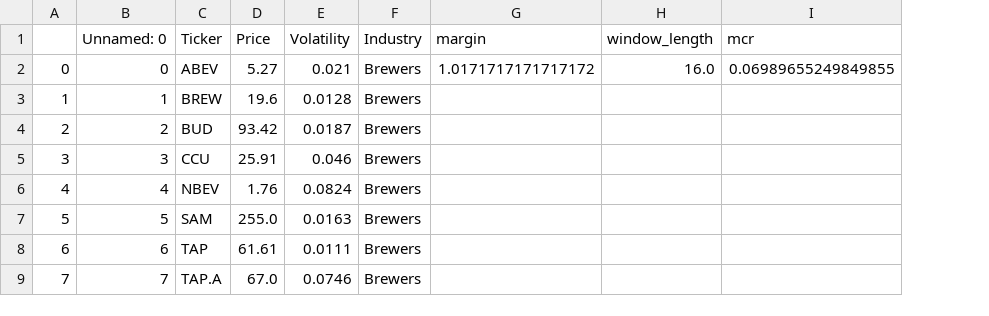
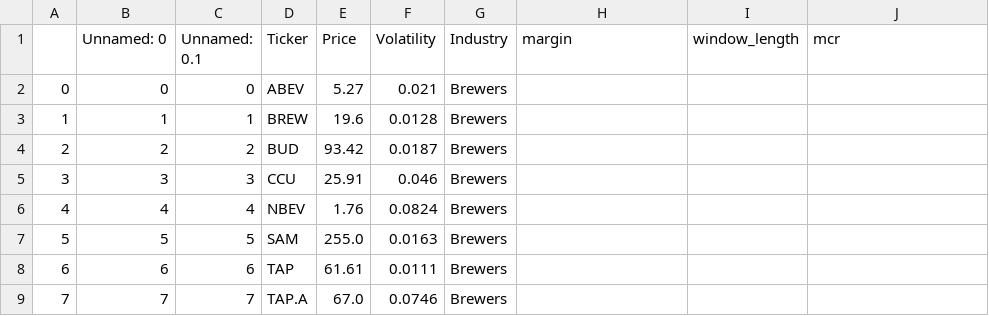
Before and after one commit to lodderwin/basemap, a CSV file: brewers/tickers/brewers.csv, drawn as a sheet; addresses are those after the commit; the diff names each change by its address in the sheet, - before the commit and + after, or states it on an @@ line.

```diff
--- a/brewers/tickers/brewers.csv
+++ b/brewers/tickers/brewers.csv
+column C (Unnamed: 0.1), rows 2-9: 0 | 1 | 2 | 3 | 4 | 5 | 6 | 7
-H2 (margin): 1.0171717171717172
+H2 (margin): (empty)
-I2 (window_length): 16.0
+I2 (window_length): (empty)
-J2 (mcr): 0.06989655249849855
+J2 (mcr): (empty)
```
Also changed, not shown: 12 other files.
